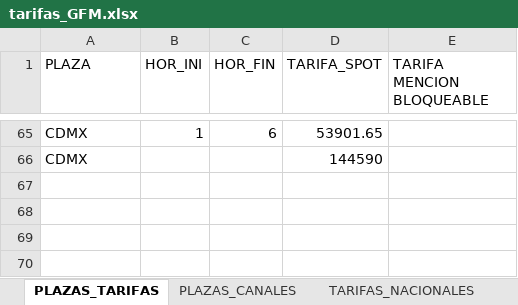
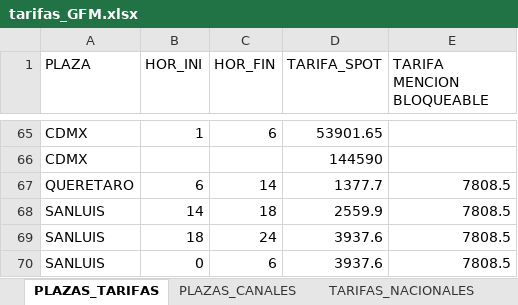
Before and after one commit to gmofierro/spots-classifier-2, an Excel workbook: data/tarifas_GFM.xlsx, sheet PLAZAS_TARIFAS, drawn as a sheet; only a part is shown, gaps mark what is left out; values as stored, in another font and other column widths than the file's, no borders; the diff names each change by its address in the sheet, - before the commit and + after, or states it on an @@ line.

Commit message:
Actualizando archivo de tarifas -- se agregó el CANAL de SANLUIS

```diff
--- a/data/tarifas_GFM.xlsx (sheet PLAZAS_TARIFAS)
+++ b/data/tarifas_GFM.xlsx (sheet PLAZAS_TARIFAS)
+row 67: QUERETARO | 6 | 14 | 1377.7 | 7808.5
+row 68: SANLUIS | 14 | 18 | 2559.9 | 7808.5
+row 69: SANLUIS | 18 | 24 | 3937.6 | 7808.5
+row 70: SANLUIS | 0 | 6 | 3937.6 | 7808.5
```
Also changed, not shown: 1 other file.
